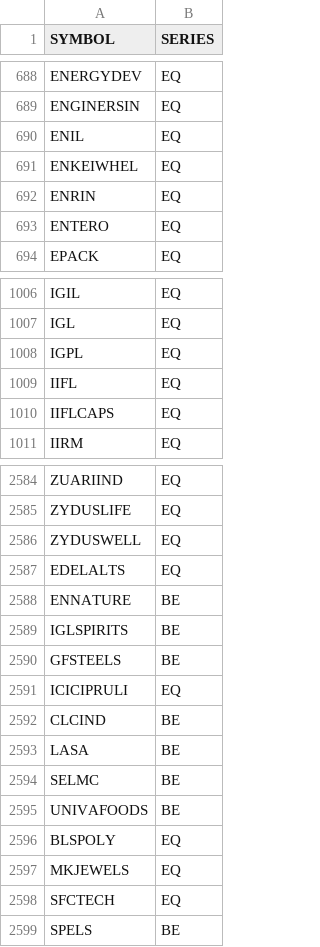
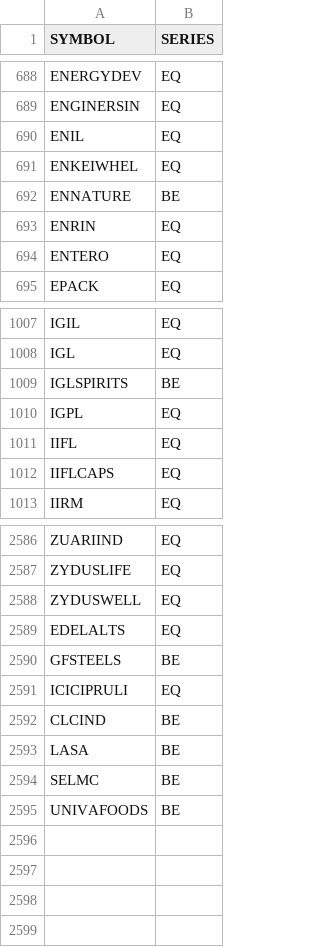
Before and after one commit to VarunNeel/alphatrace, a CSV file: fundamentals/universe.csv, drawn as a sheet; only a part is shown, gaps mark what is left out.

Commit message:
Fundamentals 2026-11-05

```diff
--- a/fundamentals/universe.csv
+++ b/fundamentals/universe.csv
@@ -691,2 +691,3 @@ ENIL,EQ
 ENKEIWHEL,EQ
+ENNATURE,BE
 ENRIN,EQ
@@ -1007,2 +1008,3 @@ IGIL,EQ
 IGL,EQ
+IGLSPIRITS,BE
 IGPL,EQ
@@ -2587,4 +2589,2 @@ ZYDUSWELL,EQ
 EDELALTS,EQ
-ENNATURE,BE
-IGLSPIRITS,BE
 GFSTEELS,BE
@@ -2595,5 +2595 @@ SELMC,BE
 UNIVAFOODS,BE
-BLSPOLY,EQ
-MKJEWELS,EQ
-SFCTECH,EQ
-SPELS,BE
```
Also changed, not shown: fundamentals/nse_classification.csv.
